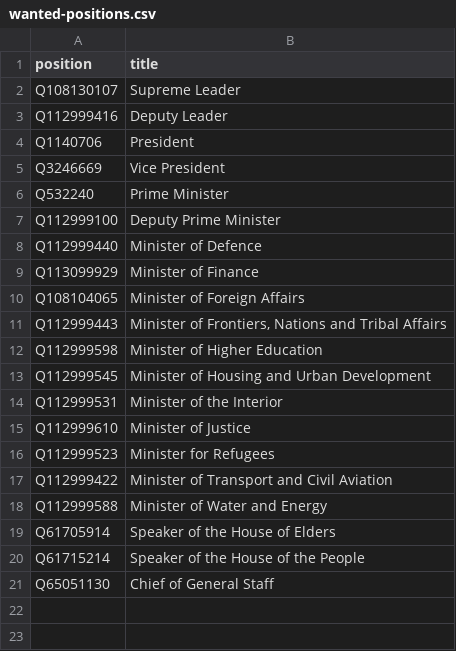
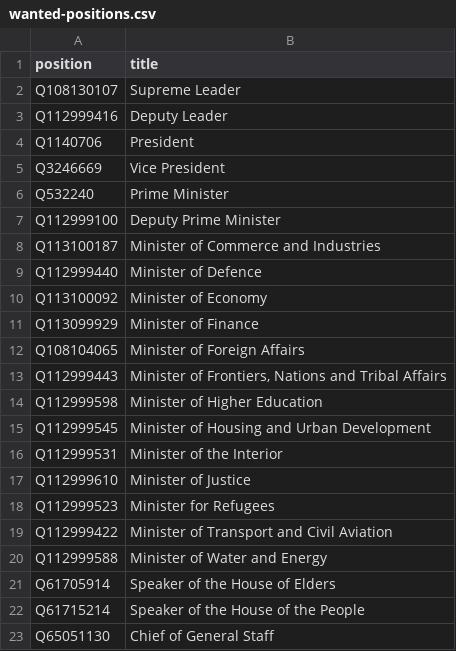
Before and after one commit to every-politician-scrapers/afghanistan, a CSV file: wikidata/wanted-positions.csv, drawn as a sheet.

Commit message:
add more positions

```diff
--- a/wikidata/wanted-positions.csv
+++ b/wikidata/wanted-positions.csv
@@ -7,3 +7,5 @@ Q532240,Prime Minister
 Q112999100,Deputy Prime Minister
+Q113100187,Minister of Commerce and Industries
 Q112999440,Minister of Defence
+Q113100092,Minister of Economy
 Q113099929,Minister of Finance
```
